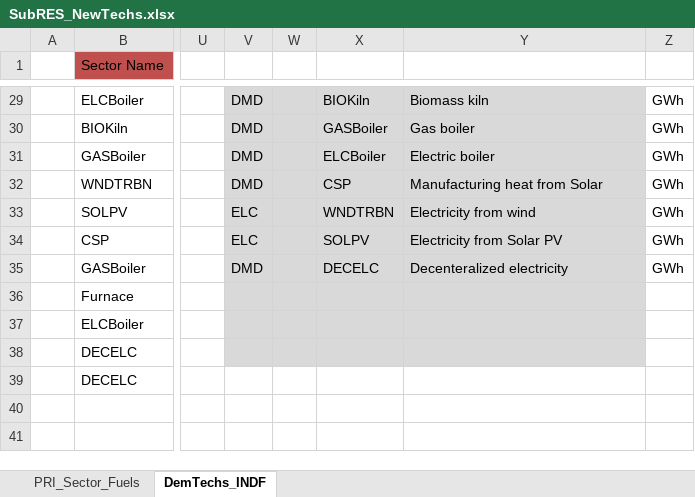
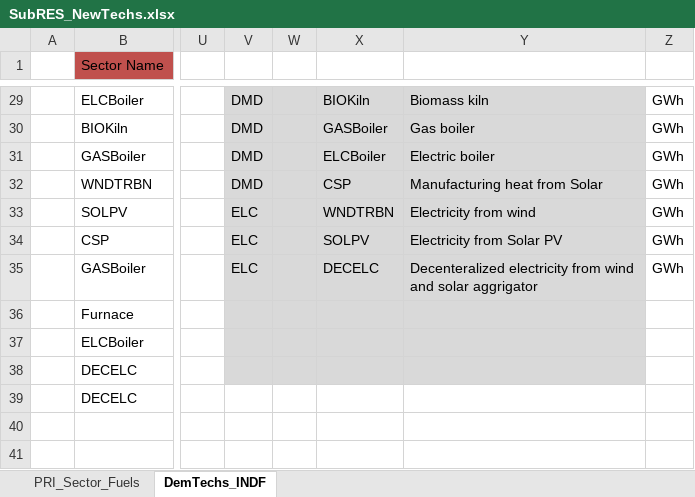
Before and after one commit to Tamenew/MANU2025, an Excel workbook: SubRES_TMPL/SubRES_NewTechs.xlsx, sheet DemTechs_INDF, drawn as a sheet; only a part is shown, gaps mark what is left out; values as stored, in another font and other column widths than the file's, no borders; charts and pictures not drawn; the diff names each change by its address in the sheet, - before the commit and + after, or states it on an @@ line.

Commit message:
Update SubRES_NewTechs.xlsx

```diff
--- a/SubRES_TMPL/SubRES_NewTechs.xlsx (sheet DemTechs_INDF)
+++ b/SubRES_TMPL/SubRES_NewTechs.xlsx (sheet DemTechs_INDF)
-V35: DMD
+V35: ELC
-Y35: Decenteralized electricity
+Y35: Decenteralized electricity from wind and solar aggrigator
```
